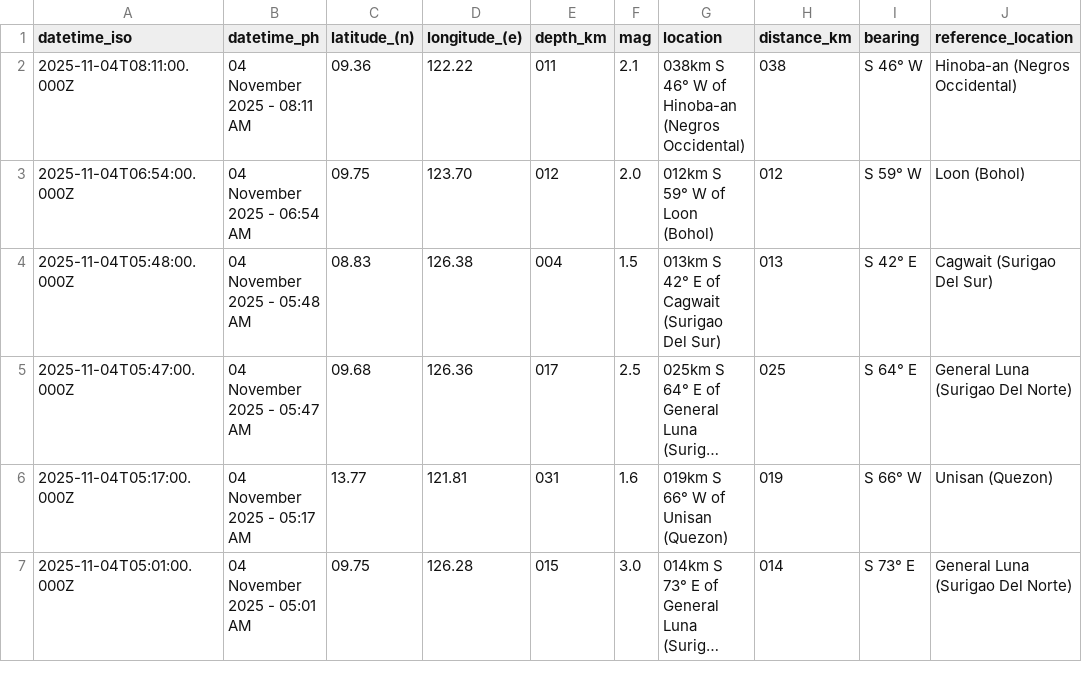
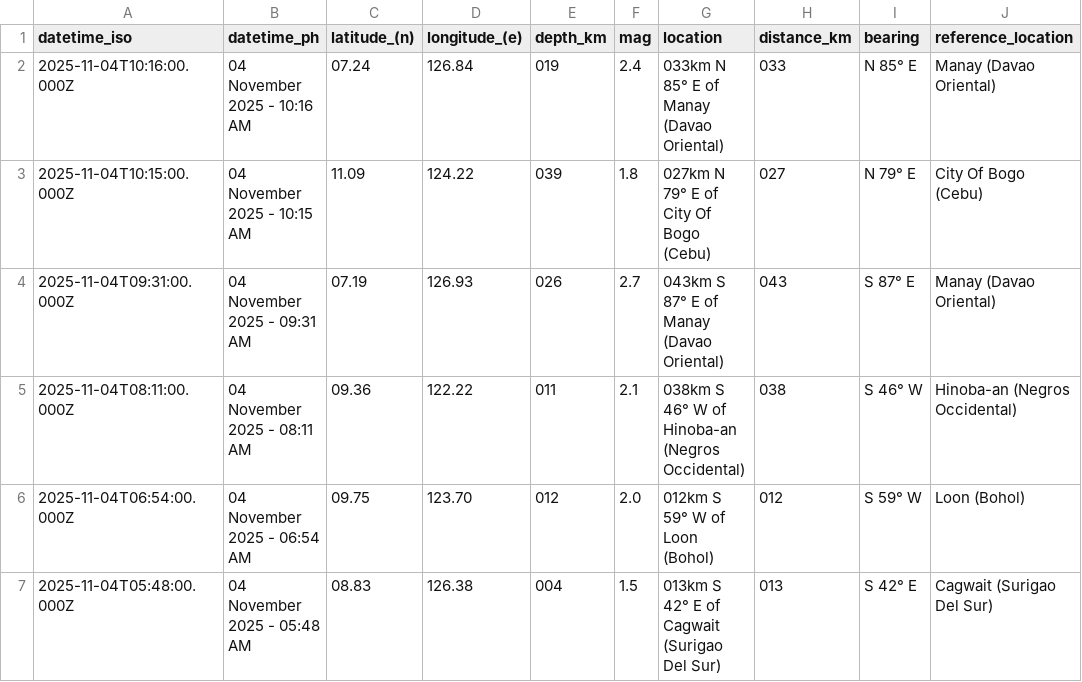
Before and after one commit to chamthesleeptalker/earthquake-tracker, a CSV file: earthquakes.csv, drawn as a sheet; only a part is shown; the shorter side is filled out with more unchanged rows; long unchanged cells end in …; the diff names each change by its address in the sheet, - before the commit and + after, or states it on an @@ line.

```diff
--- a/earthquakes.csv
+++ b/earthquakes.csv
+row 2: 2025-11-04T10:16:00.000Z | 04 November 2025 - 10:16 AM | 07.24 | 126.84 | 019 | 2.4 | 033km N 85° E of Manay (Davao Oriental) | 033 | N 85° E | Manay (Davao Oriental)
+row 3: 2025-11-04T10:15:00.000Z | 04 November 2025 - 10:15 AM | 11.09 | 124.22 | 039 | 1.8 | 027km N 79° E of City Of Bogo (Cebu) | 027 | N 79° E | City Of Bogo (Cebu)
+row 4: 2025-11-04T09:31:00.000Z | 04 November 2025 - 09:31 AM | 07.19 | 126.93 | 026 | 2.7 | 043km S 87° E of Manay (Davao Oriental) | 043 | S 87° E | Manay (Davao Oriental)
```
Also changed, not shown: earthquake_summary_stats.csv, earthquakes_past_24_hours.csv, 5 other files.
